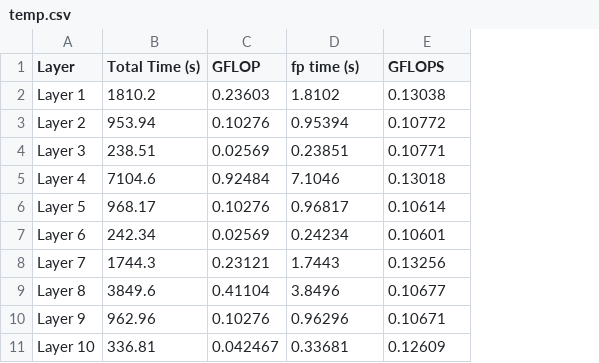
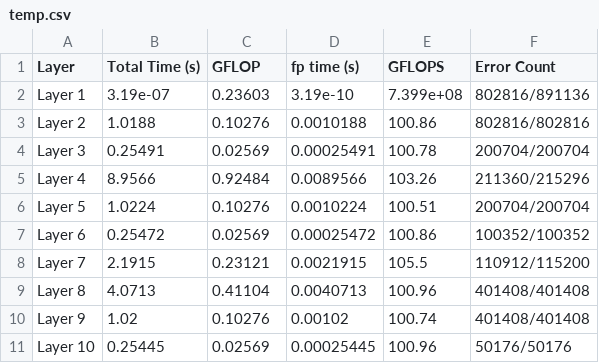
Before and after one commit to semlee/cnnGrace, a CSV file: arm_sve2/temp.csv, drawn as a sheet; only a part is shown; the diff covers the shown part only; the diff names each change by its address in the sheet, - before the commit and + after, or states it on an @@ line.

Commit message:
Update file temp.csv

```diff
--- a/arm_sve2/temp.csv
+++ b/arm_sve2/temp.csv
+column F (Error Count), rows 2-11: 802816/891136 | 802816/802816 | 200704/200704 | 211360/215296 | 200704/200704 | 100352/100352 | 110912/115200 | 401408/401408 | 401408/401408 | 50176/50176
-B2 (Total Time (s)): 1810.2
+B2 (Total Time (s)): 3.19e-07
-D2 (fp time (s)): 1.8102
+D2 (fp time (s)): 3.19e-10
-E2 (GFLOPS): 0.13038
+E2 (GFLOPS): 7.399e+08
-B3 (Total Time (s)): 953.94
+B3 (Total Time (s)): 1.0188
-D3 (fp time (s)): 0.95394
+D3 (fp time (s)): 0.0010188
-E3 (GFLOPS): 0.10772
+E3 (GFLOPS): 100.86
-B4 (Total Time (s)): 238.51
+B4 (Total Time (s)): 0.25491
-D4 (fp time (s)): 0.23851
+D4 (fp time (s)): 0.00025491
-E4 (GFLOPS): 0.10771
+E4 (GFLOPS): 100.78
-B5 (Total Time (s)): 7104.6
+B5 (Total Time (s)): 8.9566
-D5 (fp time (s)): 7.1046
+D5 (fp time (s)): 0.0089566
-E5 (GFLOPS): 0.13018
+E5 (GFLOPS): 103.26
-B6 (Total Time (s)): 968.17
+B6 (Total Time (s)): 1.0224
-D6 (fp time (s)): 0.96817
+D6 (fp time (s)): 0.0010224
-E6 (GFLOPS): 0.10614
+E6 (GFLOPS): 100.51
-B7 (Total Time (s)): 242.34
+B7 (Total Time (s)): 0.25472
-D7 (fp time (s)): 0.24234
+D7 (fp time (s)): 0.00025472
-E7 (GFLOPS): 0.10601
+E7 (GFLOPS): 100.86
-B8 (Total Time (s)): 1744.3
+B8 (Total Time (s)): 2.1915
-D8 (fp time (s)): 1.7443
+D8 (fp time (s)): 0.0021915
-E8 (GFLOPS): 0.13256
+E8 (GFLOPS): 105.5
-B9 (Total Time (s)): 3849.6
+B9 (Total Time (s)): 4.0713
-D9 (fp time (s)): 3.8496
+D9 (fp time (s)): 0.0040713
-E9 (GFLOPS): 0.10677
+E9 (GFLOPS): 100.96
-B10 (Total Time (s)): 962.96
+B10 (Total Time (s)): 1.02
-D10 (fp time (s)): 0.96296
+D10 (fp time (s)): 0.00102
-E10 (GFLOPS): 0.10671
+E10 (GFLOPS): 100.74
-B11 (Total Time (s)): 336.81
+B11 (Total Time (s)): 0.25445
-C11 (GFLOP): 0.042467
+C11 (GFLOP): 0.02569
-D11 (fp time (s)): 0.33681
+D11 (fp time (s)): 0.00025445
-E11 (GFLOPS): 0.12609
+E11 (GFLOPS): 100.96
```
Also changed, not shown: 6 added rows and 16 edited cells elsewhere in this file.
